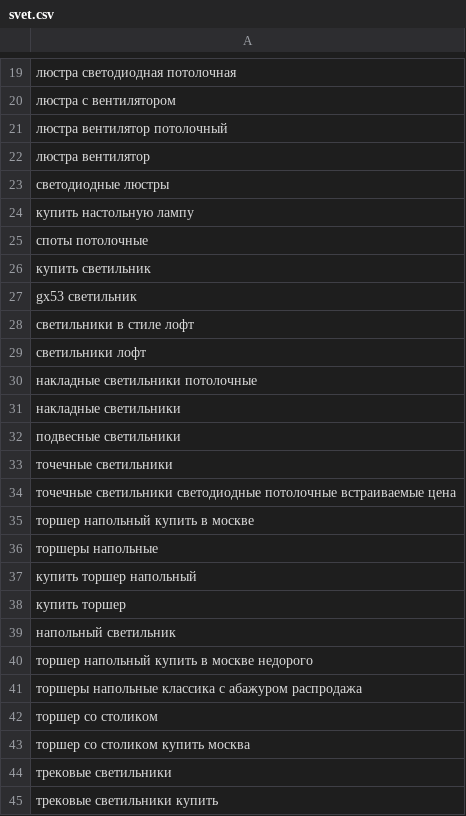
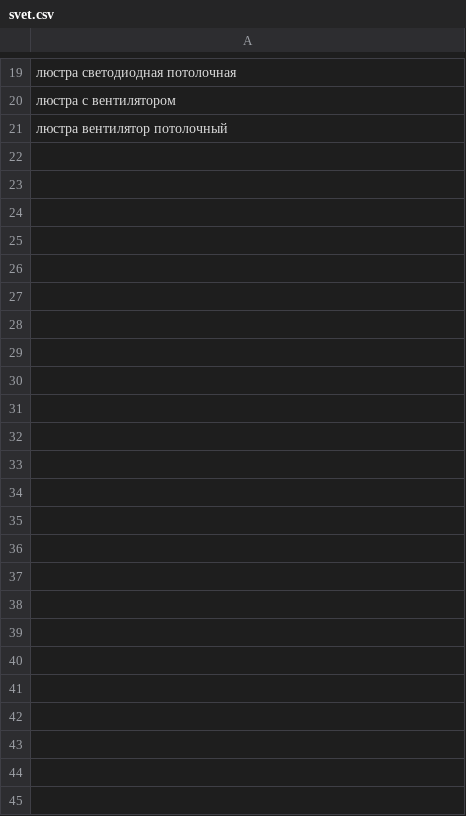
Before and after one commit to ArthurCher/get_drop, a CSV file: svet.csv, drawn as a sheet; only a part is shown, gaps mark what is left out; the diff names each change by its address in the sheet, - before the commit and + after, or states it on an @@ line.

Commit message:
Обновлен файл для тематики светильники

```diff
--- a/svet.csv
+++ b/svet.csv
-row 22: люстра вентилятор
-row 23: светодиодные люстры
-row 24: купить настольную лампу
-row 25: споты потолочные
-row 26: купить светильник
-row 27: gx53 светильник
-row 28: светильники в стиле лофт
-row 29: светильники лофт
-row 30: накладные светильники потолочные
-row 31: накладные светильники
-row 32: подвесные светильники
-row 33: точечные светильники
-row 34: точечные светильники светодиодные потолочные встраиваемые цена
-row 35: торшер напольный купить в москве
-row 36: торшеры напольные
-row 37: купить торшер напольный
-row 38: купить торшер
-row 39: напольный светильник
-row 40: торшер напольный купить в москве недорого
-row 41: торшеры напольные классика с абажуром распродажа
-row 42: торшер со столиком
-row 43: торшер со столиком купить москва
-row 44: трековые светильники
-row 45: трековые светильники купить
```
